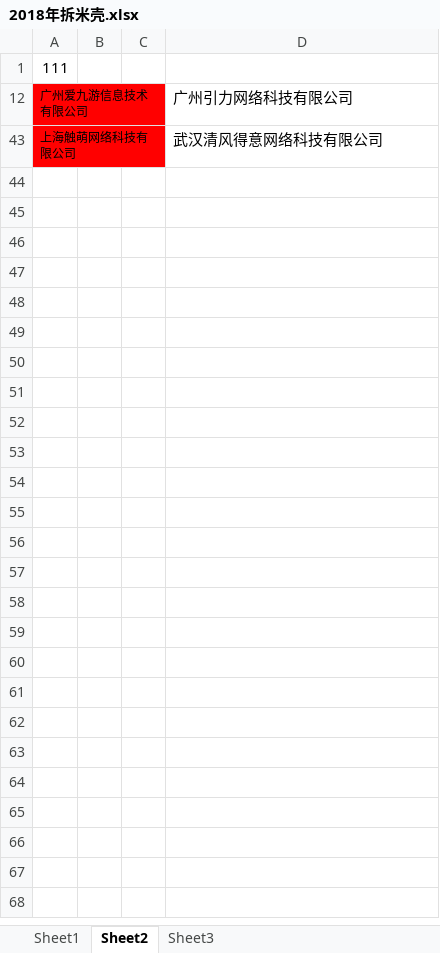
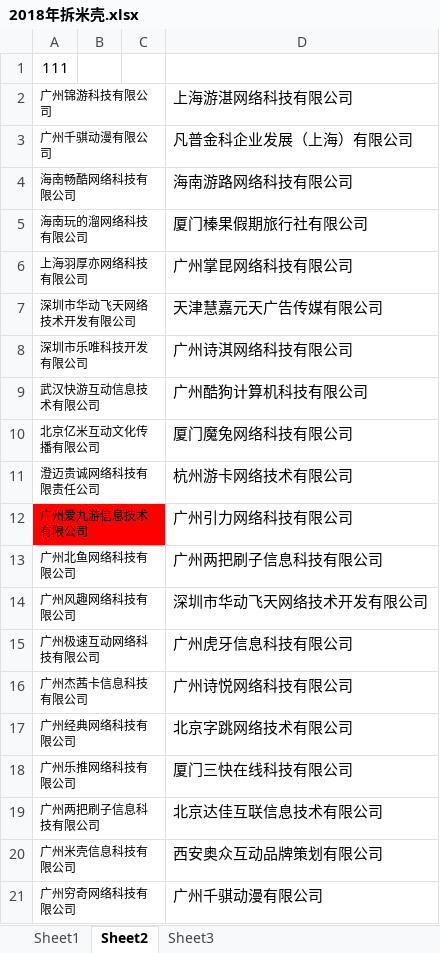
Before and after one commit to o-f-m/-, an Excel workbook: 2018年拆米壳.xlsx, sheet Sheet2, drawn as a sheet; only a part is shown; the shorter side is filled out with more unchanged rows; values as stored, in another font and other column widths than the file's, no borders; conditional formats not drawn; the diff covers the shown part only; the diff names each change by its address in the sheet, - before the commit and + after, or states it on an @@ line.

```diff
--- a/2018年拆米壳.xlsx (sheet Sheet2)
+++ b/2018年拆米壳.xlsx (sheet Sheet2)
@@ row 2 unhidden: 广州锦游科技有限公司 |  |  | 上海游湛网络科技有限公司 @@
@@ row 3 unhidden: 广州千骐动漫有限公司 |  |  | 凡普金科企业发展（上海）有限公司 @@
@@ row 4 unhidden: 海南畅酷网络科技有限公司 |  |  | 海南游路网络科技有限公司 @@
@@ row 5 unhidden: 海南玩的溜网络科技有限公司 |  |  | 厦门榛果假期旅行社有限公司 @@
@@ row 6 unhidden: 上海羽厚亦网络科技有限公司 |  |  | 广州掌昆网络科技有限公司 @@
@@ row 7 unhidden: 深圳市华动飞天网络技术开发有限公司 |  |  | 天津慧嘉元天广告传媒有限公司 @@
@@ row 8 unhidden: 深圳市乐唯科技开发有限公司 |  |  | 广州诗淇网络科技有限公司 @@
@@ row 9 unhidden: 武汉快游互动信息技术有限公司 |  |  | 广州酷狗计算机科技有限公司 @@
@@ row 10 unhidden: 北京亿米互动文化传播有限公司 |  |  | 厦门魔兔网络科技有限公司 @@
@@ row 11 unhidden: 澄迈贵诚网络科技有限责任公司 |  |  | 杭州游卡网络技术有限公司 @@
@@ row 13 unhidden: 广州北鱼网络科技有限公司 |  |  | 广州两把刷子信息科技有限公司 @@
@@ row 14 unhidden: 广州风趣网络科技有限公司 |  |  | 深圳市华动飞天网络技术开发有限公司 @@
@@ row 15 unhidden: 广州极速互动网络科技有限公司 |  |  | 广州虎牙信息科技有限公司 @@
@@ row 16 unhidden: 广州杰茜卡信息科技有限公司 |  |  | 广州诗悦网络科技有限公司 @@
@@ row 17 unhidden: 广州经典网络科技有限公司 |  |  | 北京字跳网络技术有限公司 @@
@@ row 18 unhidden: 广州乐推网络科技有限公司 |  |  | 厦门三快在线科技有限公司 @@
@@ row 19 unhidden: 广州两把刷子信息科技有限公司 |  |  | 北京达佳互联信息技术有限公司 @@
@@ row 20 unhidden: 广州米壳信息科技有限公司 |  |  | 西安奥众互动品牌策划有限公司 @@
@@ row 21 unhidden: 广州穷奇网络科技有限公司 |  |  | 广州千骐动漫有限公司 @@
```
Also changed, not shown: 152 hidden or unhidden rows elsewhere in this sheet, sheet Sheet1, 2019年金源消耗表.xlsx.
